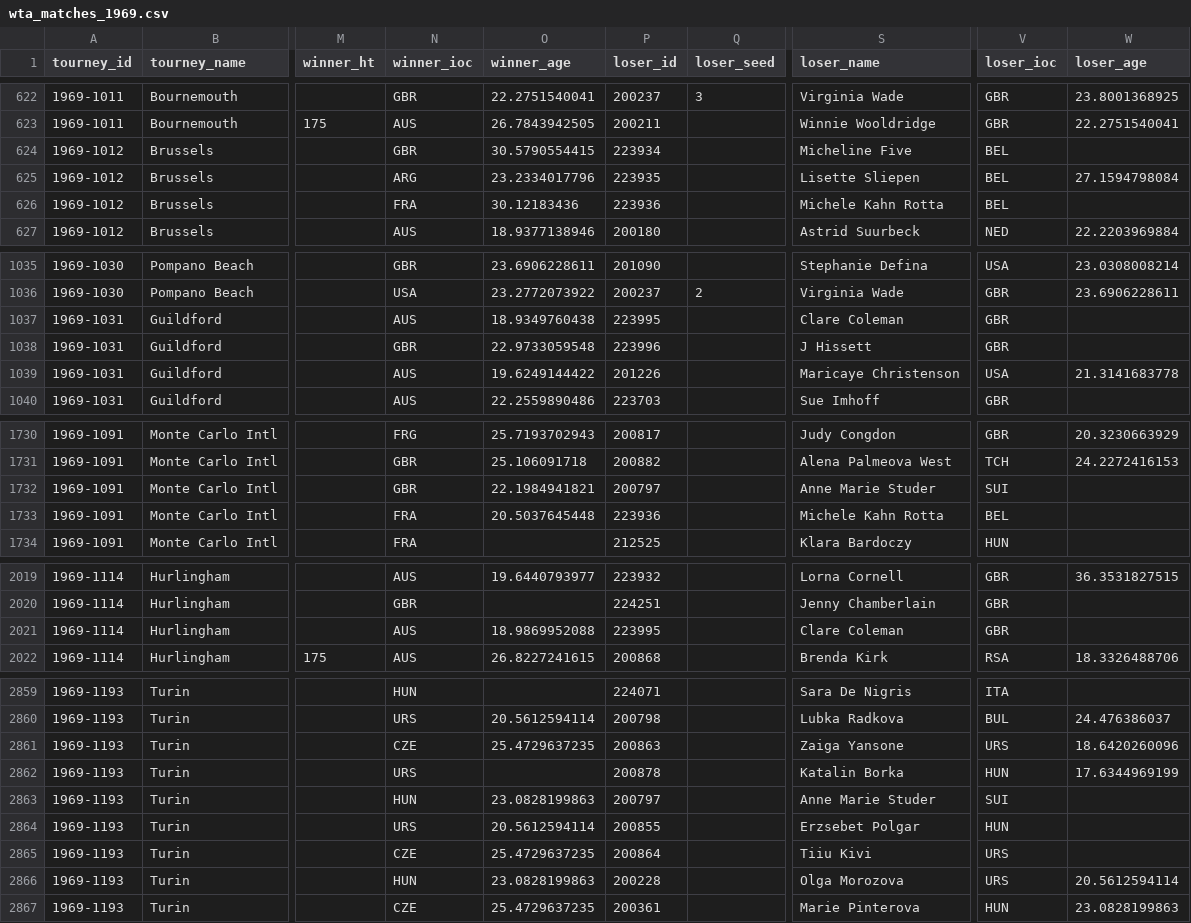
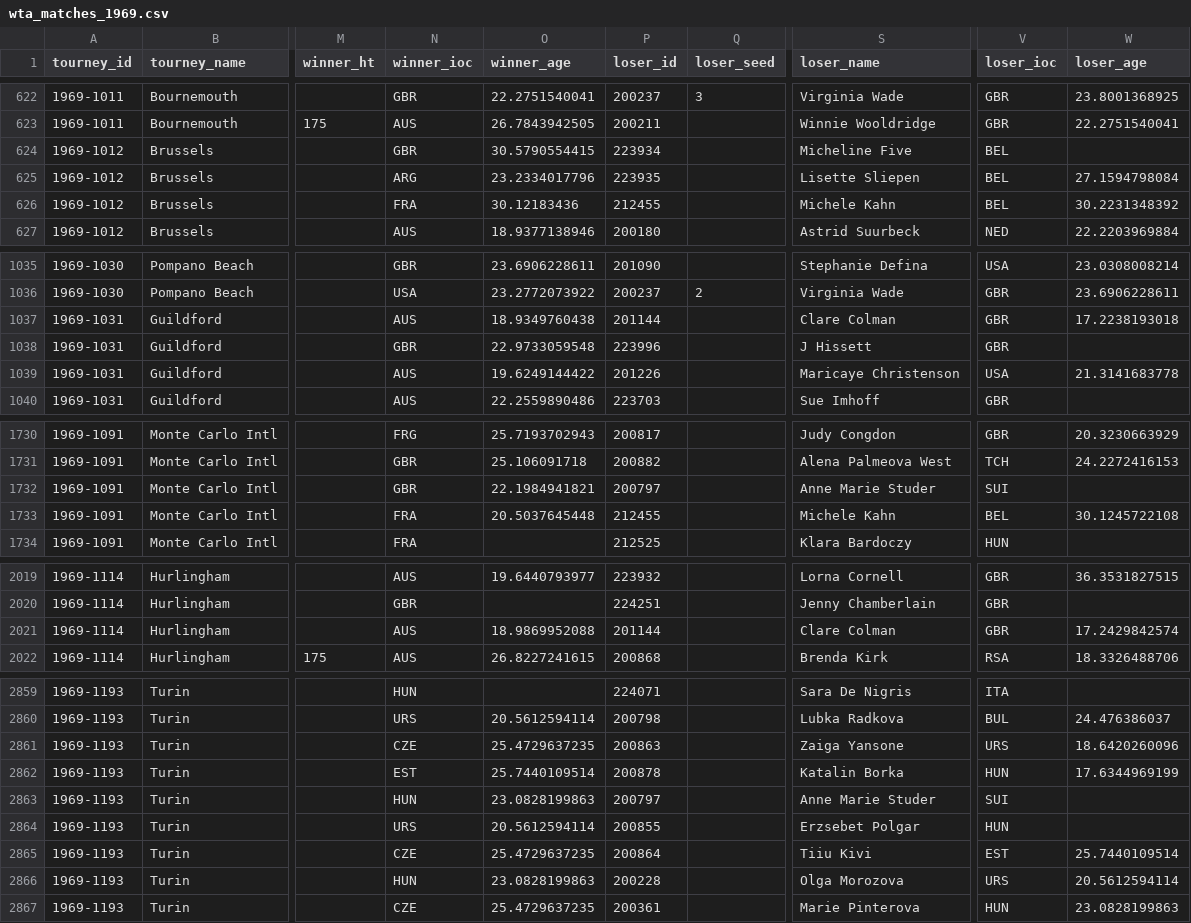
Before and after one commit to JeffSackmann/tennis_wta, a CSV file: wta_matches_1969.csv, drawn as a sheet; only a part is shown, gaps mark what is left out; the diff covers the shown part only; the diff names each change by its address in the sheet, - before the commit and + after, or states it on an @@ line.

```diff
--- a/wta_matches_1969.csv
+++ b/wta_matches_1969.csv
-P626 (loser_id): 223936
+P626 (loser_id): 212455
-S626 (loser_name): Michele Kahn Rotta
+S626 (loser_name): Michele Kahn
-W626 (loser_age): (empty)
+W626 (loser_age): 30.2231348392
-P1037 (loser_id): 223995
+P1037 (loser_id): 201144
-S1037 (loser_name): Clare Coleman
+S1037 (loser_name): Clare Colman
-W1037 (loser_age): (empty)
+W1037 (loser_age): 17.2238193018
-P1733 (loser_id): 223936
+P1733 (loser_id): 212455
-S1733 (loser_name): Michele Kahn Rotta
+S1733 (loser_name): Michele Kahn
-W1733 (loser_age): (empty)
+W1733 (loser_age): 30.1245722108
-P2021 (loser_id): 223995
+P2021 (loser_id): 201144
-S2021 (loser_name): Clare Coleman
+S2021 (loser_name): Clare Colman
-W2021 (loser_age): (empty)
+W2021 (loser_age): 17.2429842574
-N2862 (winner_ioc): URS
+N2862 (winner_ioc): EST
-O2862 (winner_age): (empty)
+O2862 (winner_age): 25.7440109514
-V2865 (loser_ioc): URS
+V2865 (loser_ioc): EST
-W2865 (loser_age): (empty)
+W2865 (loser_age): 25.7440109514
```
Also changed, not shown: 32 edited cells elsewhere in this file, wta_matches_1962.csv, wta_matches_1978.csv, 34 other files.
